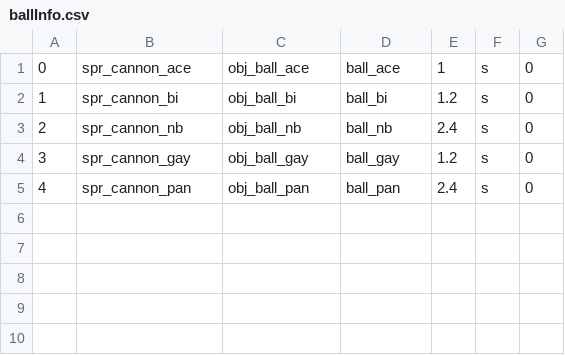
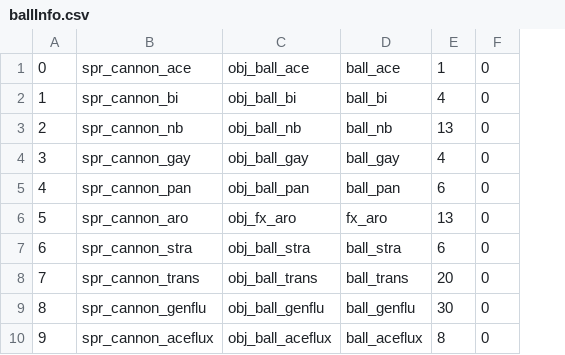
Before and after one commit to daysantace/AceInvaders, a CSV file: AceInvaders/datafiles/ballInfo.csv, drawn as a sheet; removed rows and columns are numbered as before the commit, all else as after; the diff names each change by its address in the sheet, - before the commit and + after, or states it on an @@ line.

Commit message:
more on #4

```diff
--- a/AceInvaders/datafiles/ballInfo.csv
+++ b/AceInvaders/datafiles/ballInfo.csv
-column E, rows 1-5: 1 | 1.2 | 2.4 | 1.2 | 2.4
-column F, rows 1-5: all s
+column E, rows 1-5: 1 | 4 | 13 | 4 | 6
+row 6: 5 | spr_cannon_aro | obj_fx_aro | fx_aro | 13 | 0
+row 7: 6 | spr_cannon_stra | obj_ball_stra | ball_stra | 6 | 0
+row 8: 7 | spr_cannon_trans | obj_ball_trans | ball_trans | 20 | 0
+row 9: 8 | spr_cannon_genflu | obj_ball_genflu | ball_genflu | 30 | 0
+row 10: 9 | spr_cannon_aceflux | obj_ball_aceflux | ball_aceflux | 8 | 0
```
